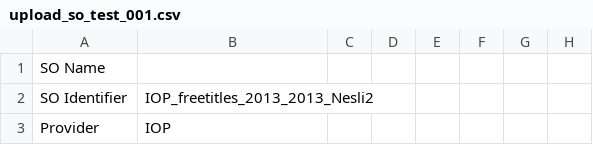
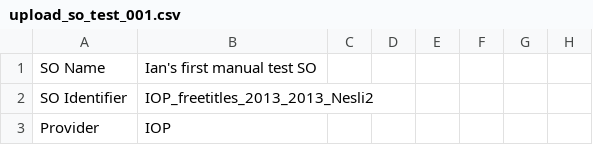
Before and after one commit to k-int/KBPlus, a CSV file: manual_test_data/so_v3/upload_so_test_001.csv, drawn as a sheet; only a part is shown; the diff names each change by its address in the sheet, - before the commit and + after, or states it on an @@ line.

Commit message:
More tidying on SO upload display

```diff
--- a/manual_test_data/so_v3/upload_so_test_001.csv
+++ b/manual_test_data/so_v3/upload_so_test_001.csv
-B1: (empty)
+B1: Ian's first manual test SO
```
Also changed, not shown: 2 other files.
